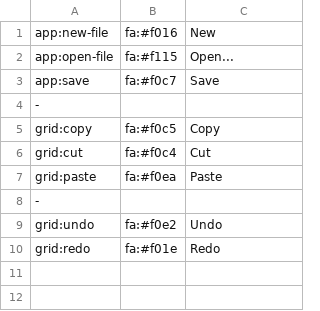
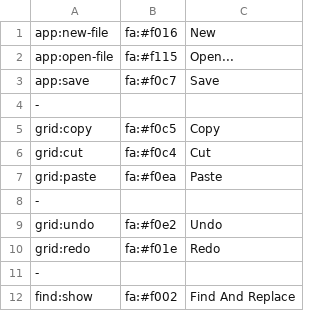
Before and after one commit to kohii/smoothcsv, a TSV file: smoothcsv-app-modules/smoothcsv-core/src/main/resources/smoothcsv-core/smoothcsv-toolbar.tsv, drawn as a sheet.

Commit message:
Add a toolbar item

```diff
--- a/smoothcsv-app-modules/smoothcsv-core/src/main/resources/smoothcsv-core/smoothcsv-toolbar.tsv
+++ b/smoothcsv-app-modules/smoothcsv-core/src/main/resources/smoothcsv-core/smoothcsv-toolbar.tsv
@@ -10 +10,3 @@ grid:undo	fa:#f0e2	Undo
 grid:redo	fa:#f01e	Redo
+-
+find:show	fa:#f002	Find And Replace
```
Also changed, not shown: smoothcsv-app-modules/smoothcsv-core/src/main/resources/smoothcsv-core/smoothcsv-toolbar_ja.tsv.
